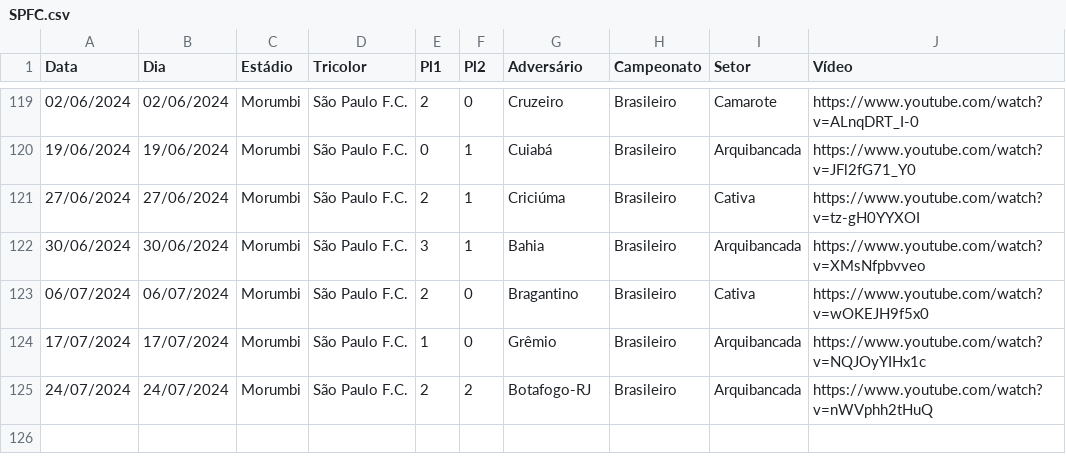
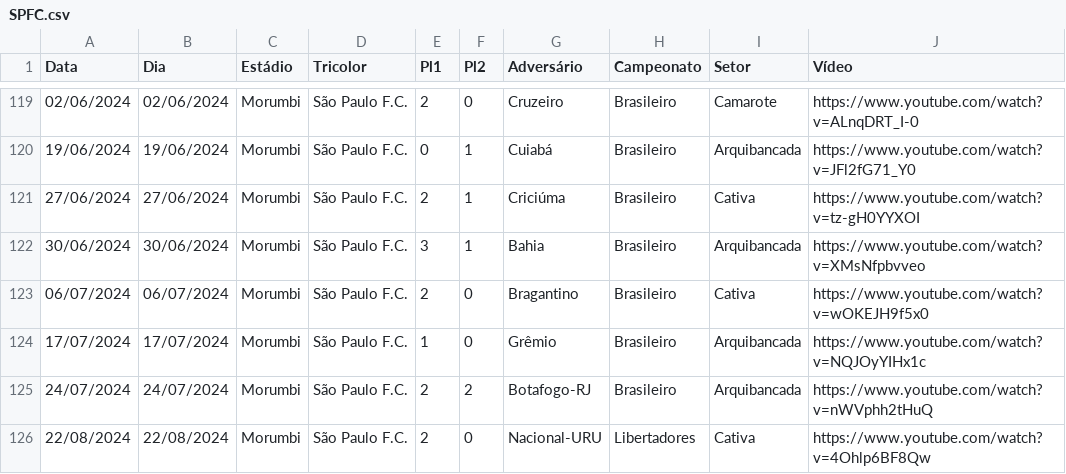
Before and after one commit to renatosts/SPFC, a CSV file: CSV/SPFC.csv, drawn as a sheet; only a part is shown, gaps mark what is left out; the diff names each change by its address in the sheet, - before the commit and + after, or states it on an @@ line.

Commit message:
Processamento 23/08/2024

```diff
--- a/CSV/SPFC.csv
+++ b/CSV/SPFC.csv
+row 126: 22/08/2024 | 22/08/2024 | Morumbi | São Paulo F.C. | 2 | 0 | Nacional-URU | Libertadores | Cativa | https://www.youtube.com/watch?v=4Ohlp6BF8Qw
```
